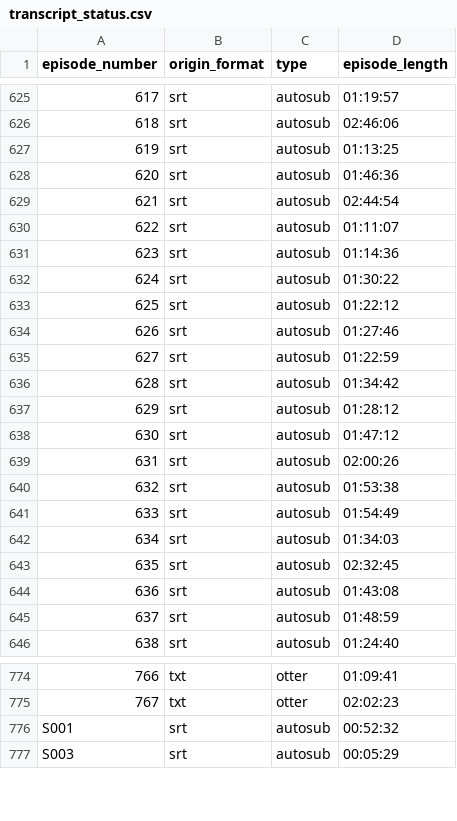
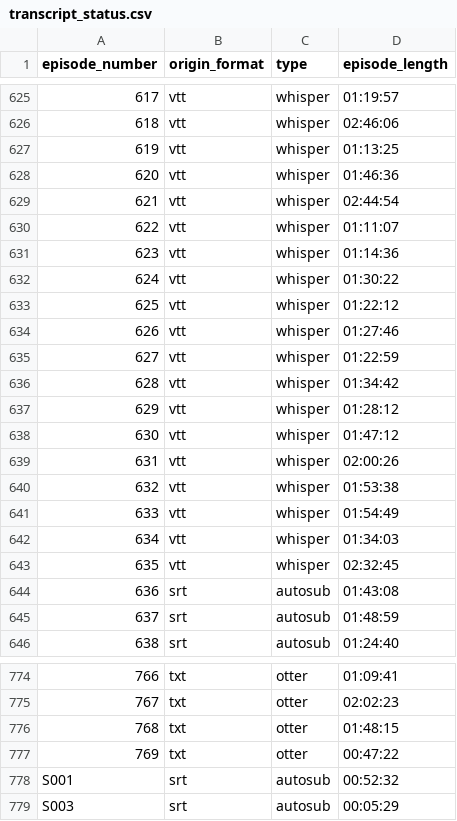
Before and after one commit to RainbowBatch/kfdb, a CSV file: transcript_status.csv, drawn as a sheet; only a part is shown, gaps mark what is left out; the diff covers the shown part only.

```diff
--- a/transcript_status.csv
+++ b/transcript_status.csv
@@ -625,20 +625,20 @@ episode_number,origin_format,type,episode_length
-617,srt,autosub,01:19:57
-618,srt,autosub,02:46:06
-619,srt,autosub,01:13:25
-620,srt,autosub,01:46:36
-621,srt,autosub,02:44:54
-622,srt,autosub,01:11:07
-623,srt,autosub,01:14:36
-624,srt,autosub,01:30:22
-625,srt,autosub,01:22:12
-626,srt,autosub,01:27:46
-627,srt,autosub,01:22:59
-628,srt,autosub,01:34:42
-629,srt,autosub,01:28:12
-630,srt,autosub,01:47:12
-631,srt,autosub,02:00:26
-632,srt,autosub,01:53:38
-633,srt,autosub,01:54:49
-634,srt,autosub,01:34:03
-635,srt,autosub,02:32:45
+617,vtt,whisper,01:19:57
+618,vtt,whisper,02:46:06
+619,vtt,whisper,01:13:25
+620,vtt,whisper,01:46:36
+621,vtt,whisper,02:44:54
+622,vtt,whisper,01:11:07
+623,vtt,whisper,01:14:36
+624,vtt,whisper,01:30:22
+625,vtt,whisper,01:22:12
+626,vtt,whisper,01:27:46
+627,vtt,whisper,01:22:59
+628,vtt,whisper,01:34:42
+629,vtt,whisper,01:28:12
+630,vtt,whisper,01:47:12
+631,vtt,whisper,02:00:26
+632,vtt,whisper,01:53:38
+633,vtt,whisper,01:54:49
+634,vtt,whisper,01:34:03
+635,vtt,whisper,02:32:45
 636,srt,autosub,01:43:08
@@ -775,2 +775,4 @@ episode_number,origin_format,type,episode_length
 767,txt,otter,02:02:23
+768,txt,otter,01:48:15
+769,txt,otter,00:47:22
 S001,srt,autosub,00:52:32
```
Also changed, not shown: 82 edited cells elsewhere in this file, 9 other files.
